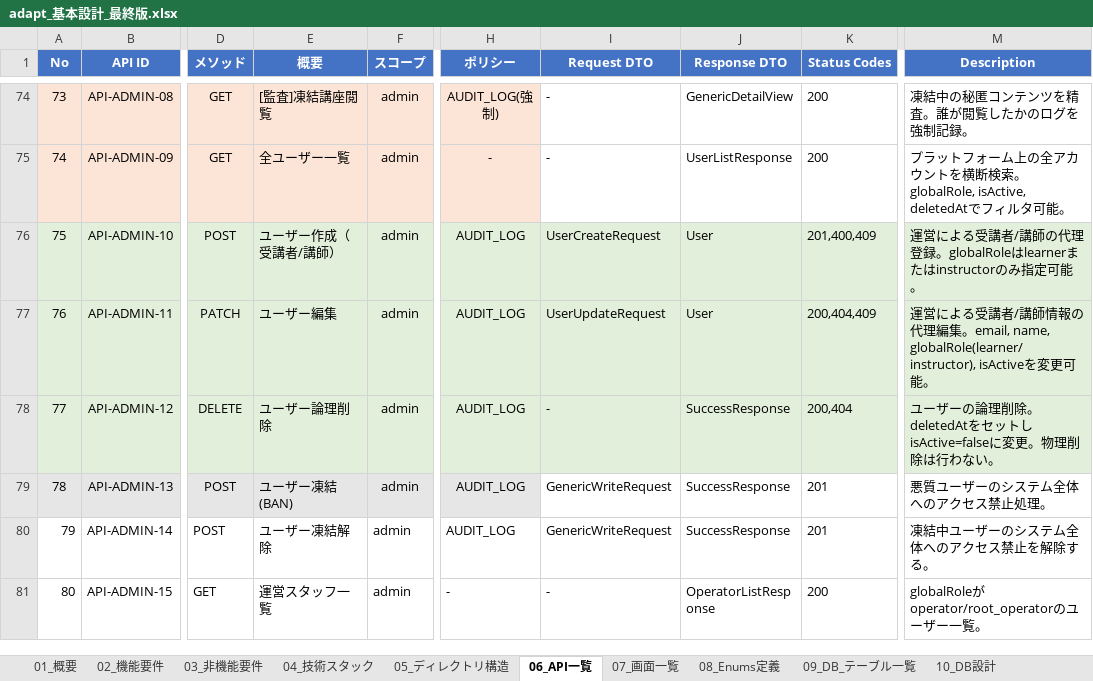
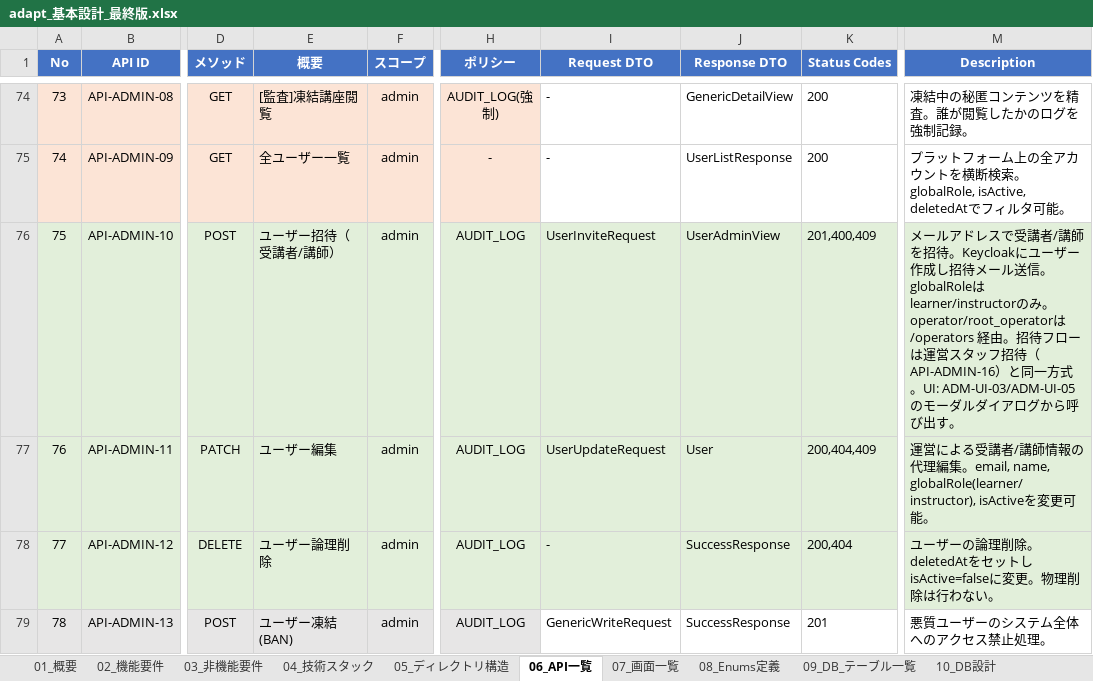
Before and after one commit to adapt-yuta-yoshimura/adapt-app-v3, an Excel workbook: docs/design/adapt_基本設計_最終版.xlsx, sheet 06_API一覧, drawn as a sheet; only a part is shown, gaps mark what is left out; the shorter side is filled out with more unchanged rows; values as stored, in another font and other column widths than the file's, no borders; the diff names each change by its address in the sheet, - before the commit and + after, or states it on an @@ line.

```diff
--- a/docs/design/adapt_基本設計_最終版.xlsx (sheet 06_API一覧)
+++ b/docs/design/adapt_基本設計_最終版.xlsx (sheet 06_API一覧)
-E76 (概要): ユーザー作成（受講者/講師）
+E76 (概要): ユーザー招待（受講者/講師）
-I76 (Request DTO): UserCreateRequest
+I76 (Request DTO): UserInviteRequest
-J76 (Response DTO): User
+J76 (Response DTO): UserAdminView
-M76 (Description): 運営による受講者/講師の代理登録。globalRoleはlearnerまたはinstructorのみ指定可能。
+M76 (Description): メールアドレスで受講者/講師を招待。Keycloakにユーザー作成し招待メール送信。globalRoleはlearner/instructorのみ。operator/root_operatorは /operators 経由。招待フローは運営スタッフ招待（API-ADMIN-16）と同一方式。UI: ADM-UI-03/ADM-UI-05のモーダルダイアログから呼び出す。
```
Also changed, not shown: sheet 07_画面一覧, 54 other files.
